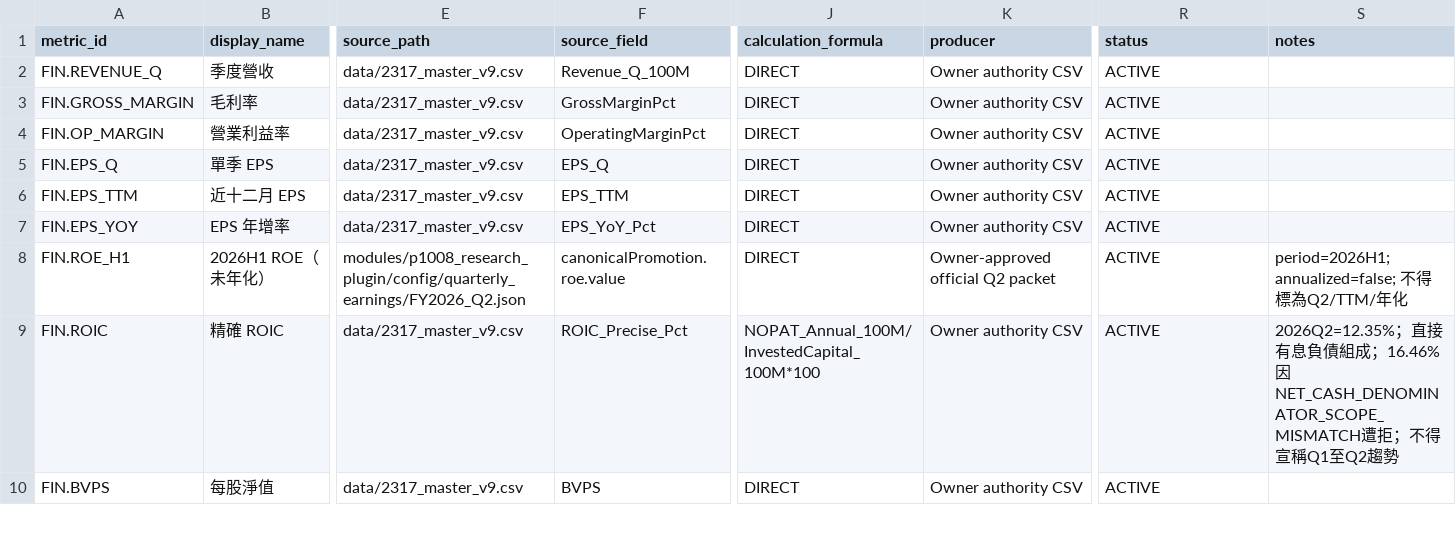
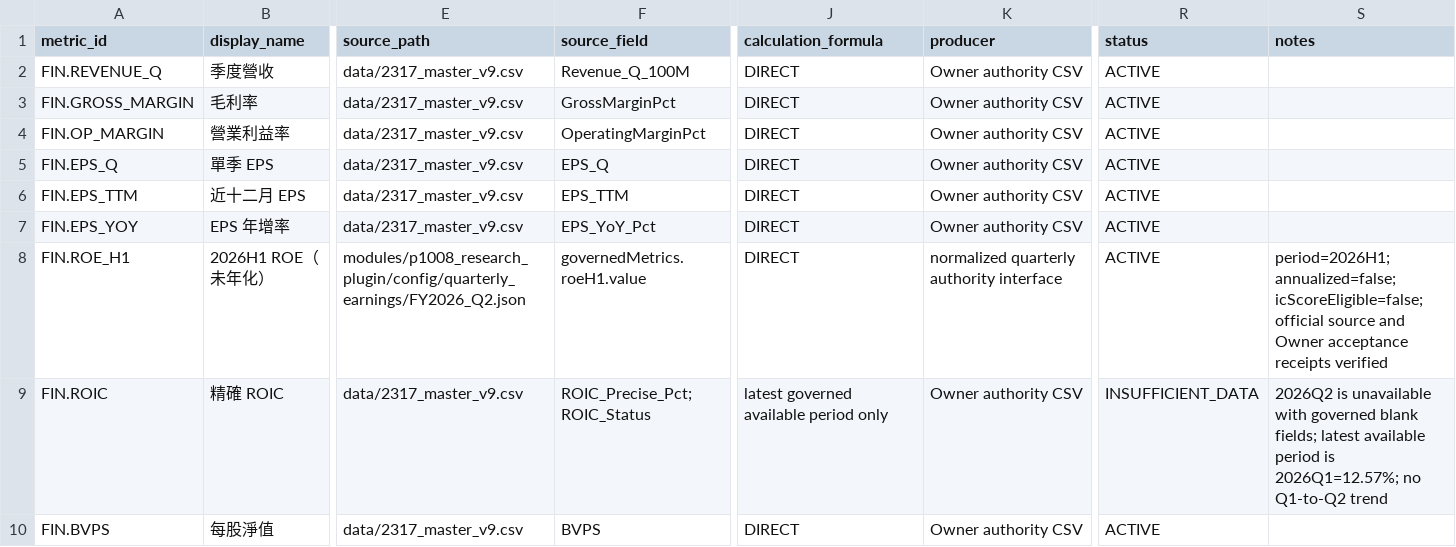
Before and after one commit to carolwang158851-code/2317-FOXCONN, a CSV file: engineering/audit/p1008_data_reconciliation_v1/KPI_INVENTORY.csv, drawn as a sheet; only a part is shown, gaps mark what is left out; the diff covers the shown part only; the diff names each change by its address in the sheet, - before the commit and + after, or states it on an @@ line.

Commit message:
fix(authority): align consumers with current quarterly schema

```diff
--- a/engineering/audit/p1008_data_reconciliation_v1/KPI_INVENTORY.csv
+++ b/engineering/audit/p1008_data_reconciliation_v1/KPI_INVENTORY.csv
-F8 (source_field): canonicalPromotion.roe.value
+F8 (source_field): governedMetrics.roeH1.value
-K8 (producer): Owner-approved official Q2 packet
+K8 (producer): normalized quarterly authority interface
-S8 (notes): period=2026H1; annualized=false; 不得標為Q2/TTM/年化
+S8 (notes): period=2026H1; annualized=false; icScoreEligible=false; official source and Owner acceptance receipts verified
-F9 (source_field): ROIC_Precise_Pct
+F9 (source_field): ROIC_Precise_Pct;ROIC_Status
-J9 (calculation_formula): NOPAT_Annual_100M/InvestedCapital_100M*100
+J9 (calculation_formula): latest governed available period only
-R9 (status): ACTIVE
+R9 (status): INSUFFICIENT_DATA
-S9 (notes): 2026Q2=12.35%；直接有息負債組成；16.46%因NET_CASH_DENOMINATOR_SCOPE_MISMATCH遭拒；不得宣稱Q1至Q2趨勢
+S9 (notes): 2026Q2 is unavailable with governed blank fields; latest available period is 2026Q1=12.57%; no Q1-to-Q2 trend
```
Also changed, not shown: 8 edited cells elsewhere in this file, 17 other files.
